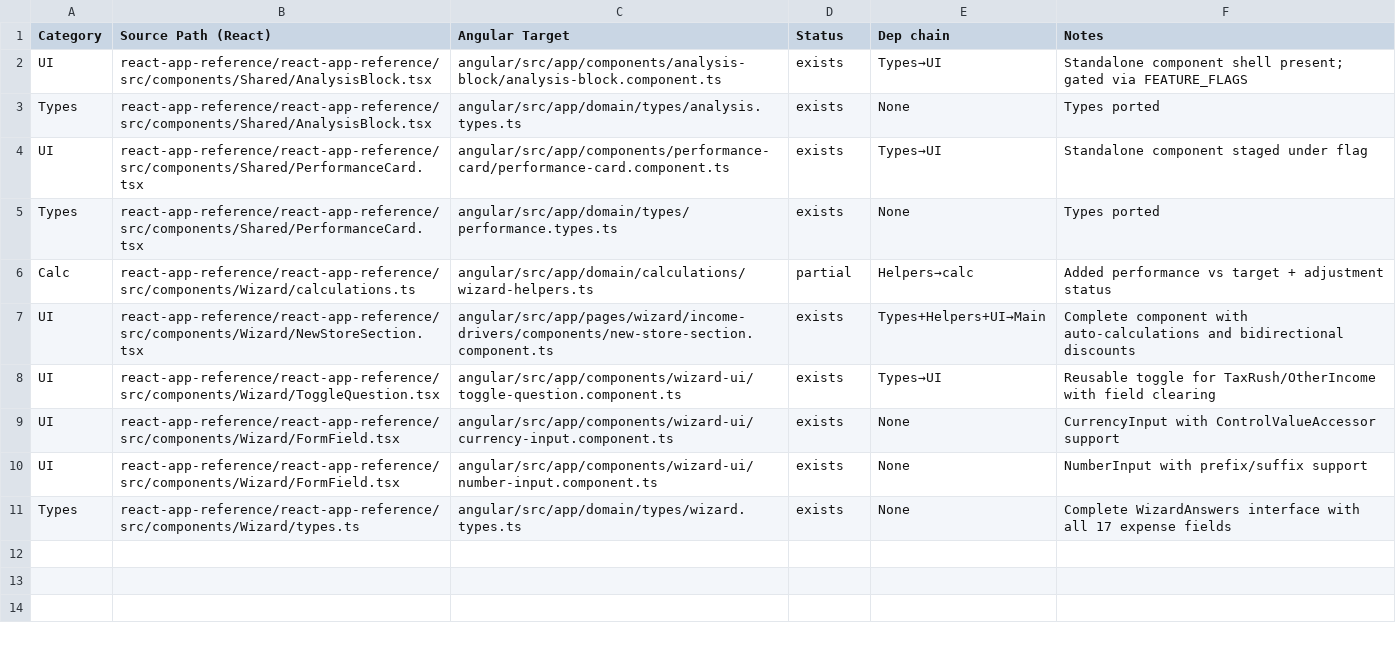
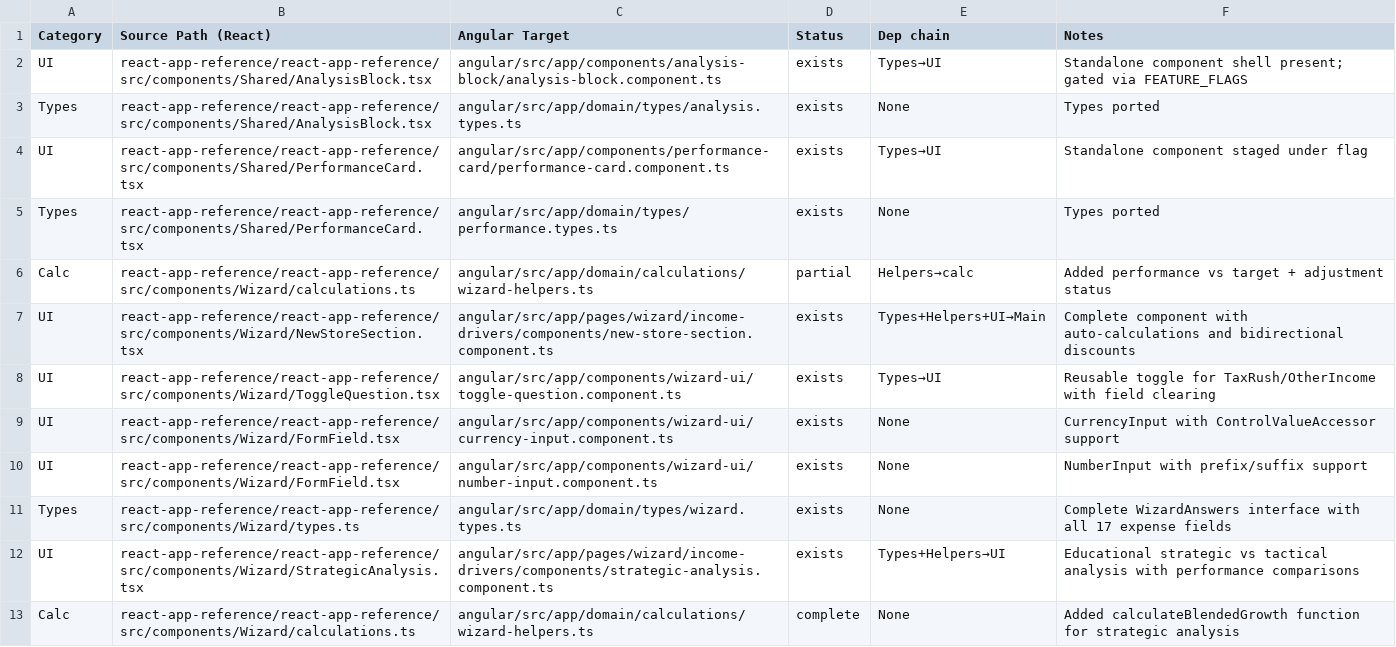
Before and after one commit to ScubaCod2020/libertytax-pnl-webapp, a CSV file: docs/missing-import-matrix.csv, drawn as a sheet.

Commit message:
manual-nav(StrategicAnalysis.tsx): analyzed, staged, traced; docs: teaching notes + blueprint delta; render: shells visible; wire: minimal (deps complete); refs: matrix/graph/status/trace-plan
- Analyzed StrategicAnalysis.tsx: educational strategic vs tactical analysis component showing variance between strategic goals and actual field-level adjustments with performance comparisons and business lessons
- Staged complete Angular implementation:
  - StrategicAnalysisComponent: pages/wizard/income-drivers/components/strategic-analysis.component.ts
  - Extended wizard-helpers.ts: added calculateBlendedGrowth function for strategic analysis
  - Conditional rendering: only displays when adjustments are detected
  - Performance analysis: target vs actual revenue with color-coded status indicators
  - Educational content: business lessons about compound revenue effects
- Dependencies verified: all calculation functions available (getAdjustmentStatus, calculatePerformanceVsTarget existing; calculateBlendedGrowth added)
- Documentation updated:
  - teaching-notes.md: Angular placement rationale and component breakdown
  - missing-import-matrix.csv: status tracking with calculateBlendedGrowth completion
  - dependency-graph-StrategicAnalysis.md: complete dependency analysis (all present)
  - render-audit.md: conditional rendering logic and performance analysis features
  - calc-migration-status.md: updated with StrategicAnalysis staging status
- Ready for integration: all dependencies complete, conditional rendering implemented, no blocking issues

```diff
--- a/docs/missing-import-matrix.csv
+++ b/docs/missing-import-matrix.csv
@@ -11 +11,3 @@ UI,react-app-reference/react-app-reference/src/components/Wizard/FormField.tsx,a
 Types,react-app-reference/react-app-reference/src/components/Wizard/types.ts,angular/src/app/domain/types/wizard.types.ts,exists,None,Complete WizardAnswers interface with all 17 expense fields
+UI,react-app-reference/react-app-reference/src/components/Wizard/StrategicAnalysis.tsx,angular/src/app/pages/wizard/income-drivers/components/strategic-analysis.component.ts,exists,Types+Helpers→UI,Educational strategic vs tactical analysis with performance comparisons
+Calc,react-app-reference/react-app-reference/src/components/Wizard/calculations.ts,angular/src/app/domain/calculations/wizard-helpers.ts,complete,None,Added calculateBlendedGrowth function for strategic analysis
```
Also changed, not shown: 6 other files.
